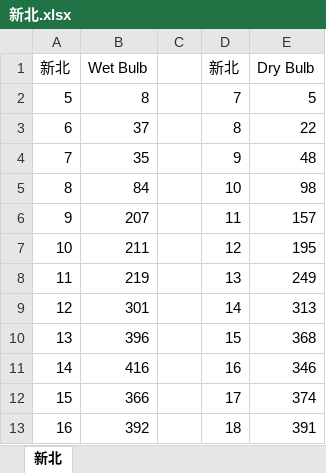
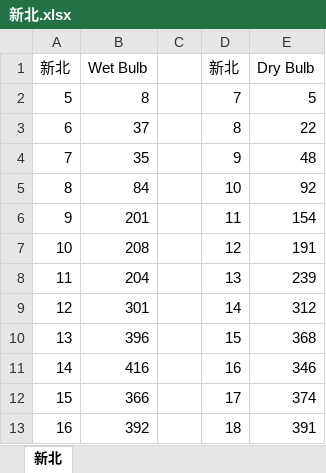
Before and after one commit to n96091499-spec/pue-calculator, an Excel workbook: 新北.xlsx, sheet 新北, drawn as a sheet; only a part is shown; values as stored, in another font and other column widths than the file's, no borders; the diff names each change by its address in the sheet, - before the commit and + after, or states it on an @@ line.

```diff
--- a/新北.xlsx (sheet 新北)
+++ b/新北.xlsx (sheet 新北)
-E5: 98
+E5: 92
-B6: 207
+B6: 201
-E6: 157
+E6: 154
-B7: 211
+B7: 208
-E7: 195
+E7: 191
-B8: 219
+B8: 204
-E8: 249
+E8: 239
-E9: 313
+E9: 312
```
Also changed, not shown: 2 other files.
